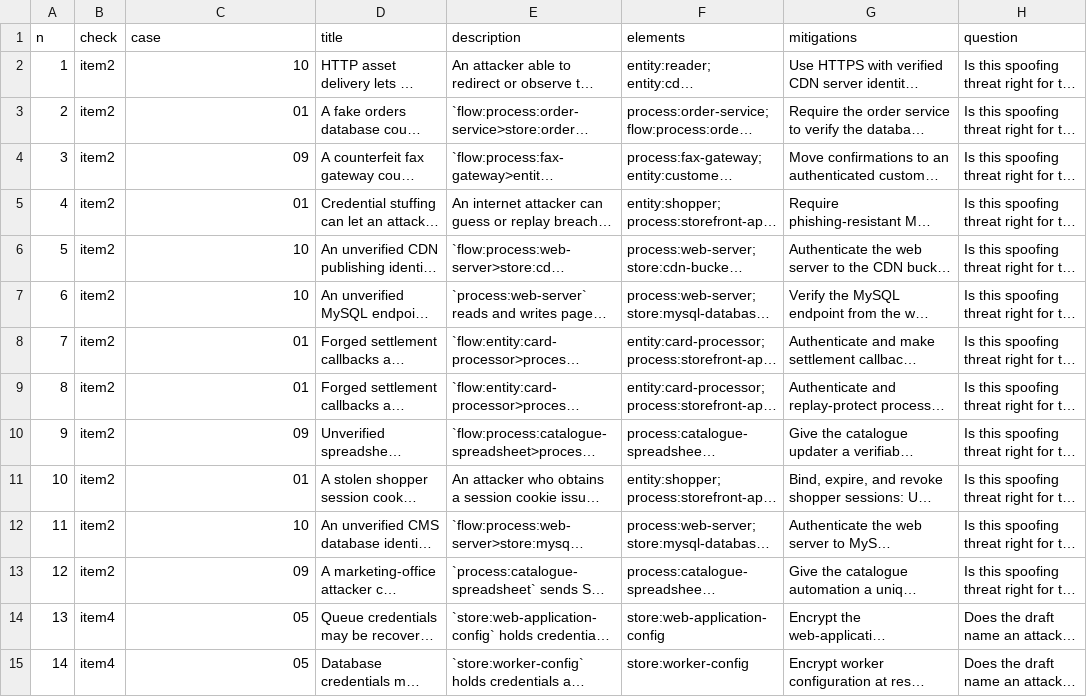
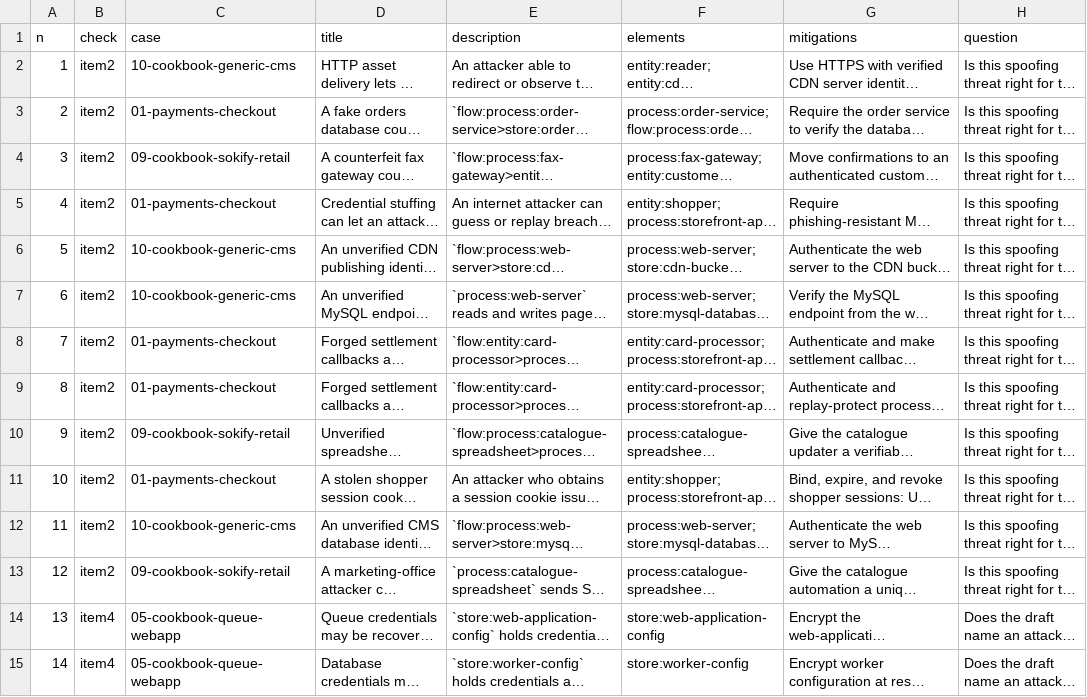
Before and after one commit to mstarks01/work-agent, a CSV file: evals/experiments/QA-2026-11-02-05/ballot-issued.csv, drawn as a sheet; only a part is shown; long unchanged cells end in …; the diff covers the shown part only; the diff names each change by its address in the sheet, - before the commit and + after, or states it on an @@ line.

Commit message:
Rerun the MFA check with the request a job sends
E1 sent the rendered Sources as the capability reader's user turn. In a job
the turn is the validity gate's payload, which capture_turn.py records from a
real graph run. read_capabilities.py now rebuilds the request with node_request
and sends it with node_call on the deployment's route and sampling, and E4
records 18 more calls ($0.0141) with the same result: 18 of 18 meet the rule.

The ballot builder types its checks, names its target stores and reads each
case from its run record. Every row is recorded through --record.

```diff
--- a/evals/experiments/QA-2026-11-02-05/ballot-issued.csv
+++ b/evals/experiments/QA-2026-11-02-05/ballot-issued.csv
-C2 (case): 10
+C2 (case): 10-cookbook-generic-cms
-C3 (case): 01
+C3 (case): 01-payments-checkout
-C4 (case): 09
+C4 (case): 09-cookbook-sokify-retail
-C5 (case): 01
+C5 (case): 01-payments-checkout
-C6:C7 (case): 10
+C6:C7 (case): 10-cookbook-generic-cms
-C8:C9 (case): 01
+C8:C9 (case): 01-payments-checkout
-C10 (case): 09
+C10 (case): 09-cookbook-sokify-retail
-C11 (case): 01
+C11 (case): 01-payments-checkout
-C12 (case): 10
+C12 (case): 10-cookbook-generic-cms
-C13 (case): 09
+C13 (case): 09-cookbook-sokify-retail
-C14:C15 (case): 05
+C14:C15 (case): 05-cookbook-queue-webapp
```
Also changed, not shown: 35 edited cells elsewhere in this file, 11 other files.
